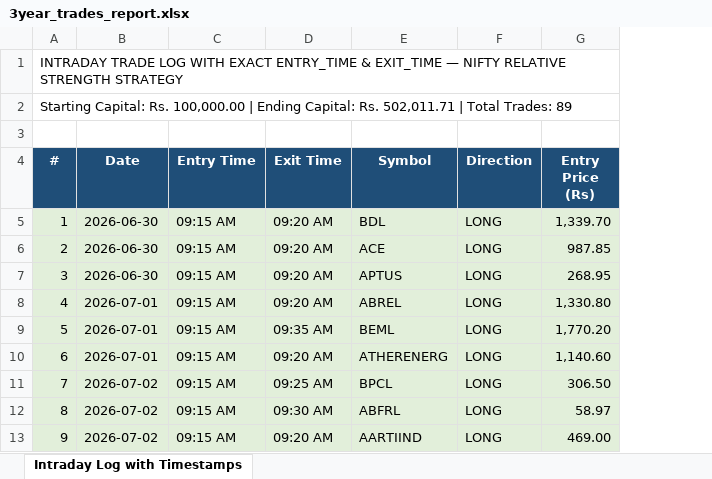
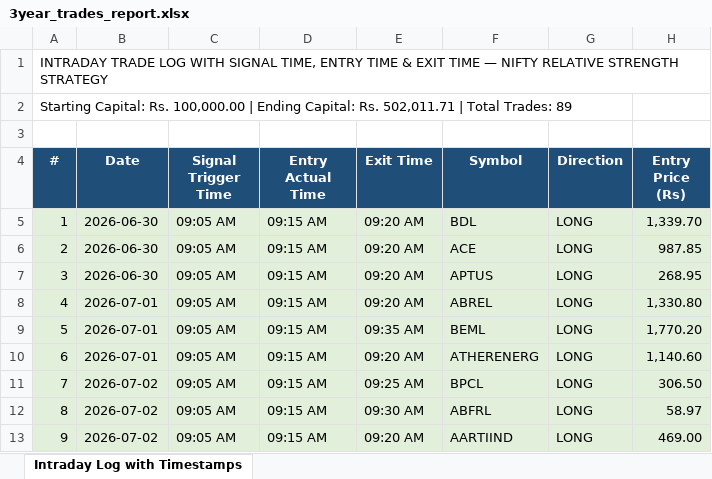
Before and after one commit to techsp13/intraday-bot, an Excel workbook: 3year_trades_report.xlsx, sheet Intraday Log with Timestamps, drawn as a sheet; only a part is shown; values as stored, in another font and other column widths than the file's, no borders; addresses are those after the commit; the diff names each change by its address in the sheet, - before the commit and + after, or states it on an @@ line.

Commit message:
Include explicit Signal_Trigger_Time (09:05 AM) and Entry_Actual_Time (09:15 AM) columns

```diff
--- a/3year_trades_report.xlsx (sheet Intraday Log with Timestamps)
+++ b/3year_trades_report.xlsx (sheet Intraday Log with Timestamps)
+column C (Signal Trigger Time), rows 5-13: all 09:05 AM
-A1 (#): …LOG WITH EXACT ENTRY_TIME & EXIT_TIME — NIFTY…
+A1 (#): …LOG WITH SIGNAL TIME, ENTRY TIME & EXIT TIME — NIFTY…
-D4: Entry Time
+D4: Entry Actual Time
```
Also changed, not shown: 4 other files.
